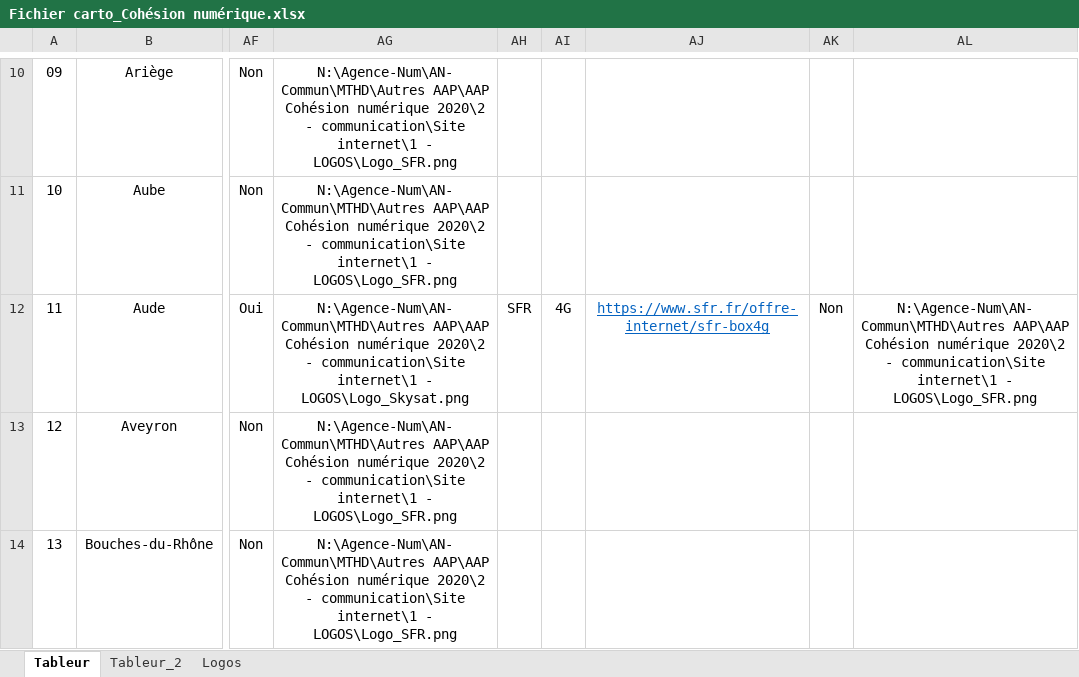
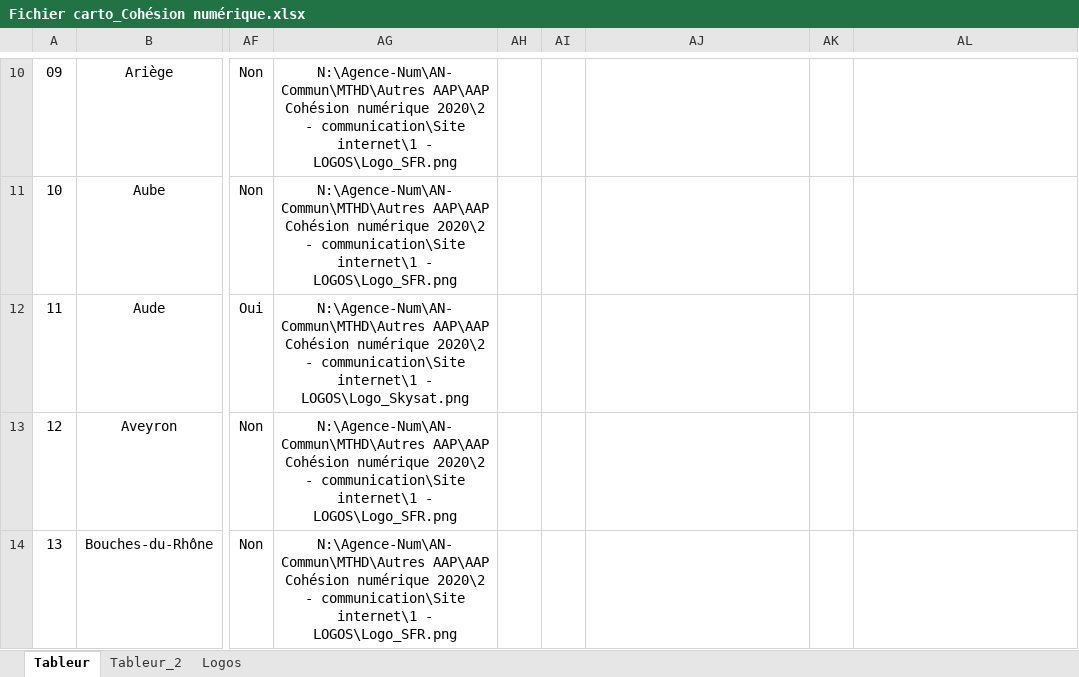
Before and after one commit to anct-carto/operateurs_fthd, an Excel workbook: data/Fichier carto_Cohésion numérique.xlsx, sheet Tableur, drawn as a sheet; only a part is shown, gaps mark what is left out; values as stored, in another font and other column widths than the file's, no borders; table styles not drawn; the diff names each change by its address in the sheet, - before the commit and + after, or states it on an @@ line.

Commit message:
maj data

```diff
--- a/data/Fichier carto_Cohésion numérique.xlsx (sheet Tableur)
+++ b/data/Fichier carto_Cohésion numérique.xlsx (sheet Tableur)
-AH12: SFR
+AH12: (empty)
-AI12: 4G
+AI12: (empty)
-AJ12: https://www.sfr.fr/offre-internet/sfr-box4g
+AJ12: (empty)
-AK12: Non
+AK12: (empty)
-AL12: N:\Agence-Num\AN-Commun\MTHD\Autres AAP\AAP Cohésion numérique 2020\2 - communication\Site internet\1 - LOGOS\Logo_SFR.png
+AL12: (empty)
```
Also changed, not shown: 6 other files.
